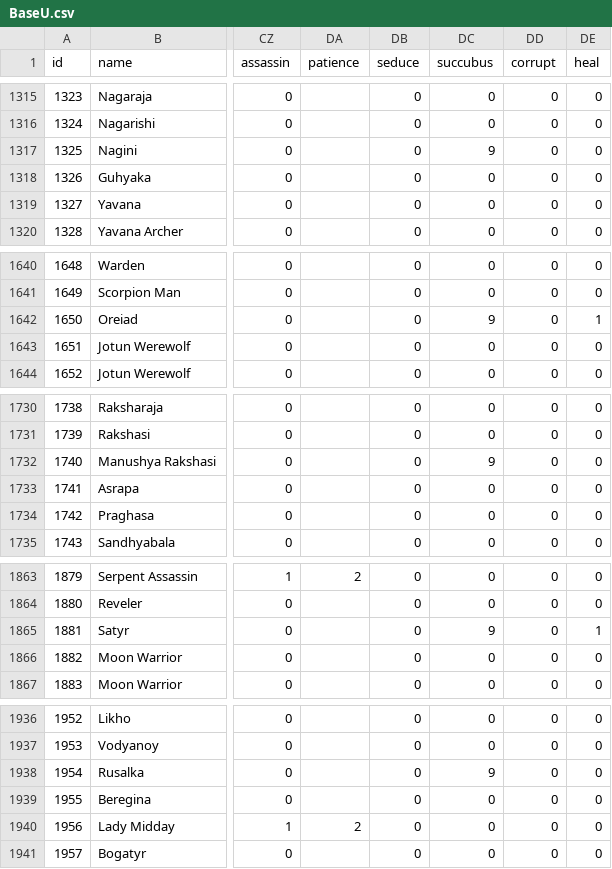
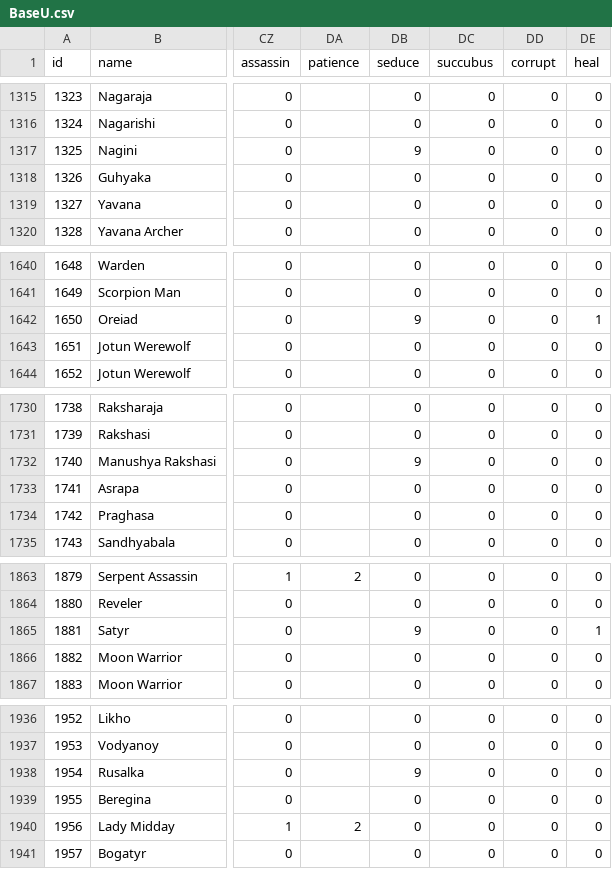
Before and after one commit to larzm42/dom4inspector, a CSV file: gamedata/BaseU.csv, drawn as a sheet; only a part is shown, gaps mark what is left out; the diff covers the shown part only; the diff names each change by its address in the sheet, - before the commit and + after, or states it on an @@ line.

Commit message:
Swap seduce and succubus.

```diff
--- a/gamedata/BaseU.csv
+++ b/gamedata/BaseU.csv
-DB1317 (seduce): 0
+DB1317 (seduce): 9
-DC1317 (succubus): 9
+DC1317 (succubus): 0
-DB1642 (seduce): 0
+DB1642 (seduce): 9
-DC1642 (succubus): 9
+DC1642 (succubus): 0
-DB1732 (seduce): 0
+DB1732 (seduce): 9
-DC1732 (succubus): 9
+DC1732 (succubus): 0
-DB1865 (seduce): 0
+DB1865 (seduce): 9
-DC1865 (succubus): 9
+DC1865 (succubus): 0
-DB1938 (seduce): 0
+DB1938 (seduce): 9
-DC1938 (succubus): 9
+DC1938 (succubus): 0
```
Also changed, not shown: 28 edited cells elsewhere in this file, 1 other file.
